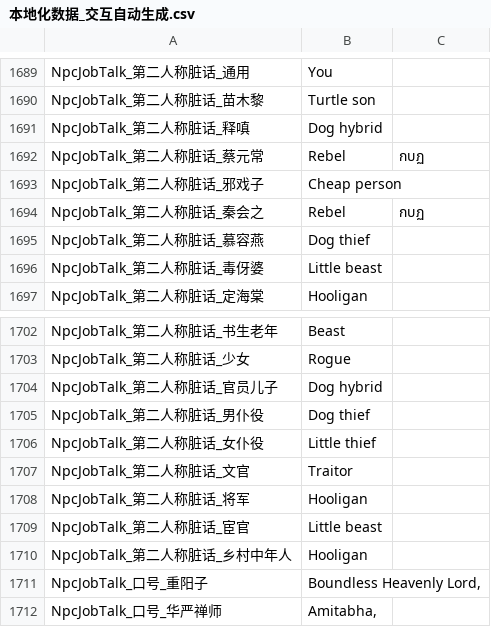
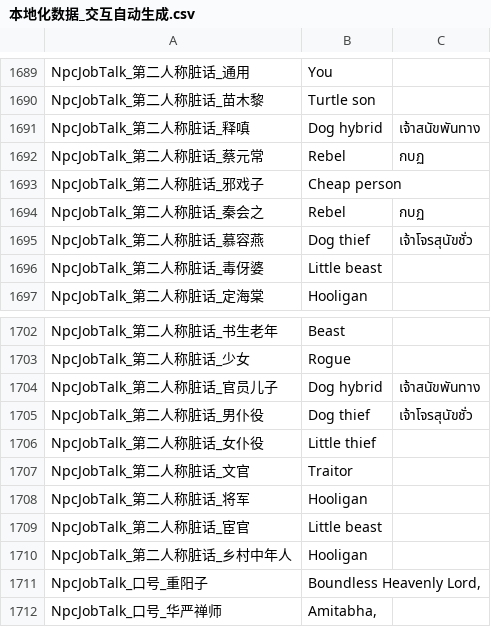
Before and after one commit to 1ookilo/WulinSH-TH, a CSV file: Wulinpy/GenerateCSVtoXSLX/csv_input/本地化数据_交互自动生成.csv, drawn as a sheet; only a part is shown, gaps mark what is left out.

```diff
--- a/Wulinpy/GenerateCSVtoXSLX/csv_input/本地化数据_交互自动生成.csv
+++ b/Wulinpy/GenerateCSVtoXSLX/csv_input/本地化数据_交互自动生成.csv
@@ -1690,3 +1690,3 @@ NpcJobTalk_第二人称脏话_通用,You
 NpcJobTalk_第二人称脏话_苗木黎,Turtle son
-NpcJobTalk_第二人称脏话_释嗔,Dog hybrid
+NpcJobTalk_第二人称脏话_释嗔,Dog hybrid,เจ้าสนัขพันทาง
 NpcJobTalk_第二人称脏话_蔡元常,Rebel,กบฏ
@@ -1694,3 +1694,3 @@ NpcJobTalk_第二人称脏话_邪戏子,Cheap person
 NpcJobTalk_第二人称脏话_秦会之,Rebel,กบฏ
-NpcJobTalk_第二人称脏话_慕容燕,Dog thief
+NpcJobTalk_第二人称脏话_慕容燕,Dog thief,เจ้าโจรสุนัขชั่ว
 NpcJobTalk_第二人称脏话_毒伢婆,Little beast
@@ -1703,4 +1703,4 @@ NpcJobTalk_第二人称脏话_书生老年,Beast
 NpcJobTalk_第二人称脏话_少女,Rogue
-NpcJobTalk_第二人称脏话_官员儿子,Dog hybrid
-NpcJobTalk_第二人称脏话_男仆役,Dog thief
+NpcJobTalk_第二人称脏话_官员儿子,Dog hybrid,เจ้าสนัขพันทาง
+NpcJobTalk_第二人称脏话_男仆役,Dog thief,เจ้าโจรสุนัขชั่ว
 NpcJobTalk_第二人称脏话_女仆役,Little thief
```
Also changed, not shown: Wulinpy/GenerateCSVtoXSLX/csv_input/本地化数据_Buff.csv, Wulinpy/GenerateCSVtoXSLX/csv_input/本地化数据_武功.csv, 2 other files.
